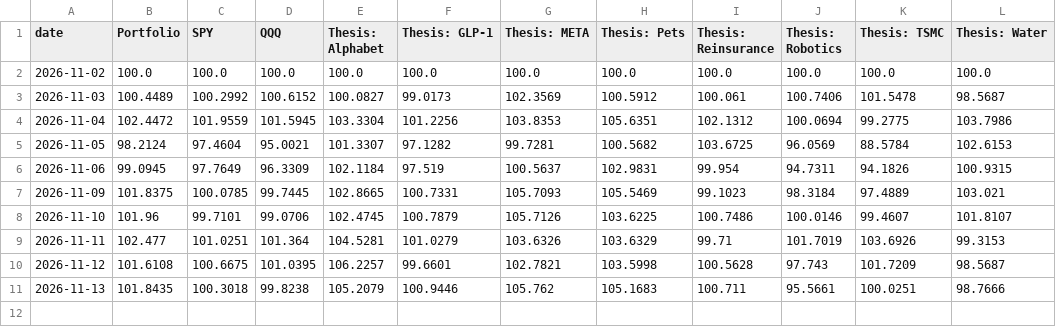
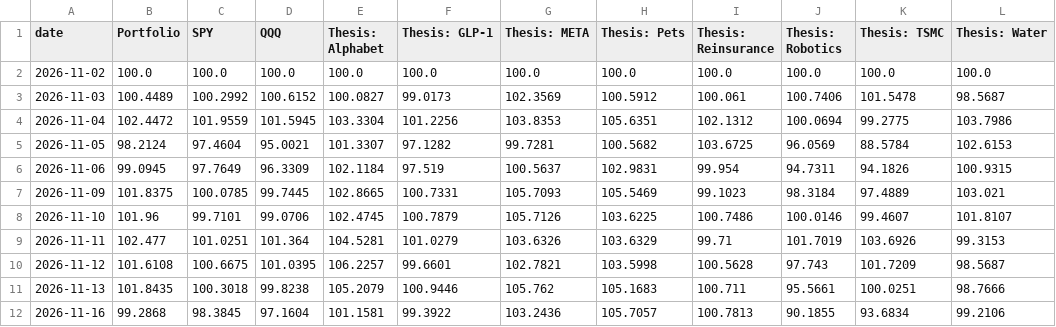
Before and after one commit to Variantviews/Variant-views, a CSV file: data/performance.csv, drawn as a sheet.

```diff
--- a/data/performance.csv
+++ b/data/performance.csv
@@ -11 +11,2 @@ date,Portfolio,SPY,QQQ,Thesis: Alphabet,Thesis: GLP-1,Thesis: META,Thesis: Pets,
 2026-11-13,101.8435,100.3018,99.8238,105.2079,100.9446,105.762,105.1683,100.711,95.5661,100.0251,98.7666
+2026-11-16,99.2868,98.3845,97.1604,101.1581,99.3922,103.2436,105.7057,100.7813,90.1855,93.6834,99.2106
```
Also changed, not shown: 1 other file.
